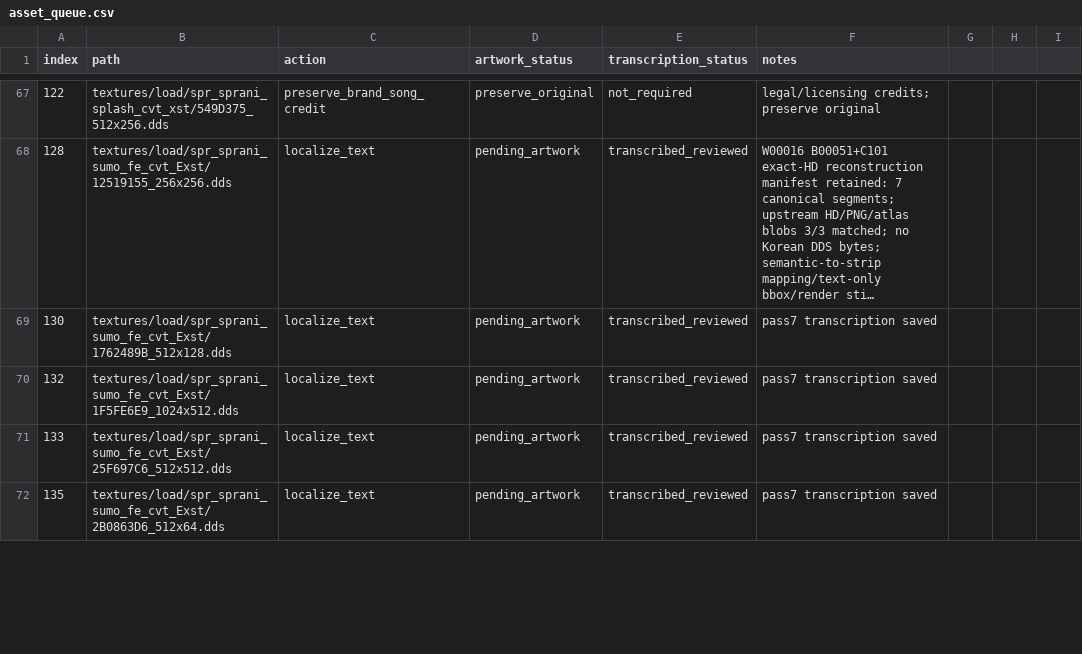
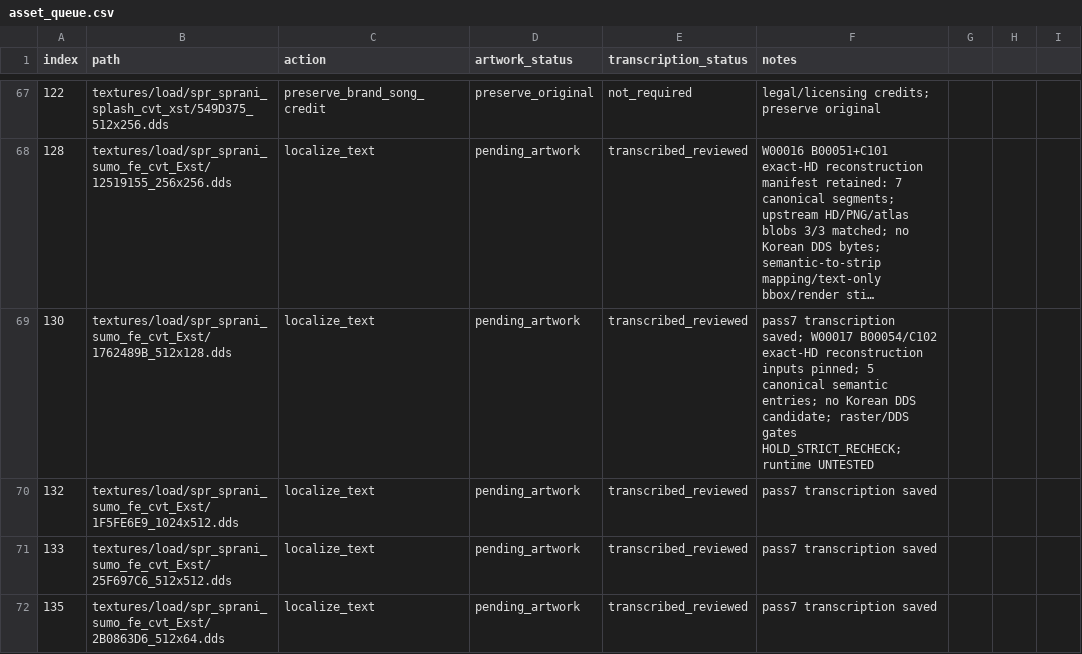
Before and after one commit to thp32tt/OutRun2006Tweaks, a CSV file: localization/graphics/asset_queue.csv, drawn as a sheet; only a part is shown, gaps mark what is left out; long unchanged cells end in …; the diff covers the shown part only; the diff names each change by its address in the sheet, - before the commit and + after, or states it on an @@ line.

Commit message:
localization(C): reconcile W00017 cross-lane QA [AUTO:LOCALIZATION-LOCALIZATION_C-00055]

```diff
--- a/localization/graphics/asset_queue.csv
+++ b/localization/graphics/asset_queue.csv
-F69 (notes): pass7 transcription saved
+F69 (notes): pass7 transcription saved; W00017 B00054/C102 exact-HD reconstruction inputs pinned; 5 canonical semantic entries; no Korean DDS candidate; raster/DDS gates HOLD_STRICT_RECHECK; runtime UNTESTED
```
Also changed, not shown: 4 edited cells elsewhere in this file, 7 other files.
